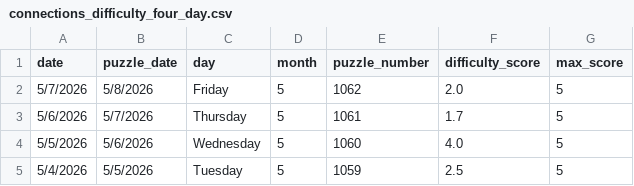
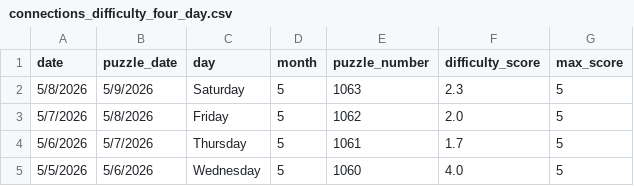
Before and after one commit to EricSev/connections_difficulty_scraper, a CSV file: data/connections_difficulty_four_day.csv, drawn as a sheet.

```diff
--- a/data/connections_difficulty_four_day.csv
+++ b/data/connections_difficulty_four_day.csv
@@ -1,2 +1,3 @@
 date,puzzle_date,day,month,puzzle_number,difficulty_score,max_score
+5/8/2026,5/9/2026,Saturday,5,1063,2.3,5
 5/7/2026,5/8/2026,Friday,5,1062,2.0,5
@@ -4,2 +5 @@ date,puzzle_date,day,month,puzzle_number,difficulty_score,max_score
 5/5/2026,5/6/2026,Wednesday,5,1060,4.0,5
-5/4/2026,5/5/2026,Tuesday,5,1059,2.5,5
```
Also changed, not shown: data/connections_difficulty_daily.csv, data/connections_difficulty_history.csv, 3 other files.
